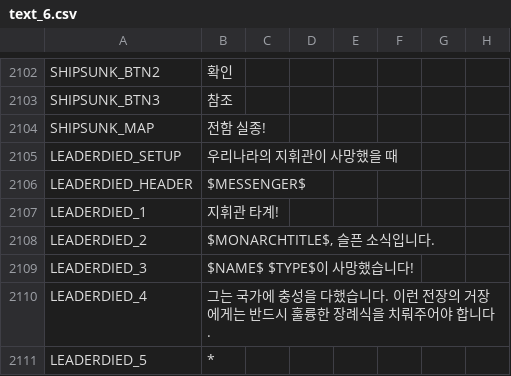
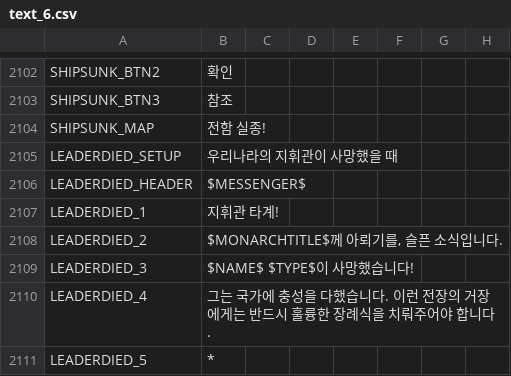
Before and after one commit to kimjeon-il/-Historical-Project-Mod-Korean-Patch, a CSV file: localisation/text_6.csv, drawn as a sheet; only a part is shown, gaps mark what is left out; the diff covers the shown part only; the diff names each change by its address in the sheet, - before the commit and + after, or states it on an @@ line.

```diff
--- a/localisation/text_6.csv
+++ b/localisation/text_6.csv
-B2108: $MONARCHTITLE$, 슬픈 소식입니다.
+B2108: $MONARCHTITLE$께 아뢰기를, 슬픈 소식입니다.
```
Also changed, not shown: 10 edited cells elsewhere in this file.
